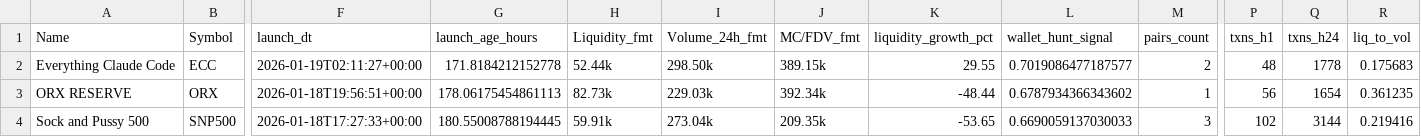
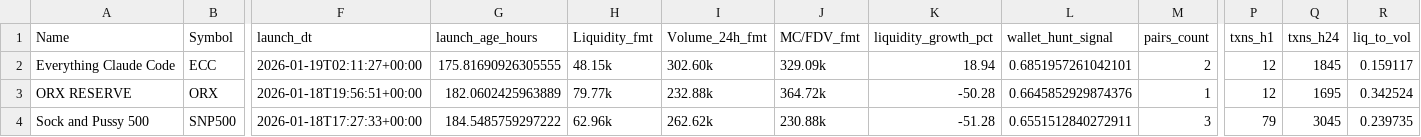
Before and after one commit to ziovajoz/solana-token-csv, a CSV file: output/tokens_7d_30d.csv, drawn as a sheet; only a part is shown, gaps mark what is left out; the diff covers the shown part only; the diff names each change by its address in the sheet, - before the commit and + after, or states it on an @@ line.

```diff
--- a/output/tokens_7d_30d.csv
+++ b/output/tokens_7d_30d.csv
-G2 (launch_age_hours): 171.8184212152778
+G2 (launch_age_hours): 175.81690926305555
-H2 (Liquidity_fmt): 52.44k
+H2 (Liquidity_fmt): 48.15k
-I2 (Volume_24h_fmt): 298.50k
+I2 (Volume_24h_fmt): 302.60k
-J2 (MC/FDV_fmt): 389.15k
+J2 (MC/FDV_fmt): 329.09k
-K2 (liquidity_growth_pct): 29.55
+K2 (liquidity_growth_pct): 18.94
-L2 (wallet_hunt_signal): 0.7019086477187577
+L2 (wallet_hunt_signal): 0.6851957261042101
-P2 (txns_h1): 48
+P2 (txns_h1): 12
-Q2 (txns_h24): 1778
+Q2 (txns_h24): 1845
-R2 (liq_to_vol): 0.175683
+R2 (liq_to_vol): 0.159117
-G3 (launch_age_hours): 178.06175454861113
+G3 (launch_age_hours): 182.0602425963889
-H3 (Liquidity_fmt): 82.73k
+H3 (Liquidity_fmt): 79.77k
-I3 (Volume_24h_fmt): 229.03k
+I3 (Volume_24h_fmt): 232.88k
-J3 (MC/FDV_fmt): 392.34k
+J3 (MC/FDV_fmt): 364.72k
-K3 (liquidity_growth_pct): -48.44
+K3 (liquidity_growth_pct): -50.28
-L3 (wallet_hunt_signal): 0.6787934366343602
+L3 (wallet_hunt_signal): 0.6645852929874376
-P3 (txns_h1): 56
+P3 (txns_h1): 12
-Q3 (txns_h24): 1654
+Q3 (txns_h24): 1695
-R3 (liq_to_vol): 0.361235
+R3 (liq_to_vol): 0.342524
-G4 (launch_age_hours): 180.55008788194445
+G4 (launch_age_hours): 184.5485759297222
-H4 (Liquidity_fmt): 59.91k
+H4 (Liquidity_fmt): 62.96k
-I4 (Volume_24h_fmt): 273.04k
+I4 (Volume_24h_fmt): 262.62k
-J4 (MC/FDV_fmt): 209.35k
+J4 (MC/FDV_fmt): 230.88k
-K4 (liquidity_growth_pct): -53.65
+K4 (liquidity_growth_pct): -51.28
-L4 (wallet_hunt_signal): 0.6690059137030033
+L4 (wallet_hunt_signal): 0.6551512840272911
-P4 (txns_h1): 102
+P4 (txns_h1): 79
-Q4 (txns_h24): 3144
+Q4 (txns_h24): 3045
-R4 (liq_to_vol): 0.219416
+R4 (liq_to_vol): 0.239735
```
Also changed, not shown: 2 removed rows and 92 edited cells elsewhere in this file, output/excluded.csv, output/included.csv, 1 other file.
